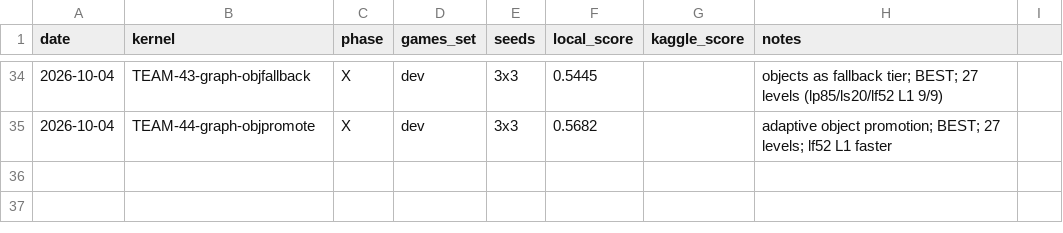
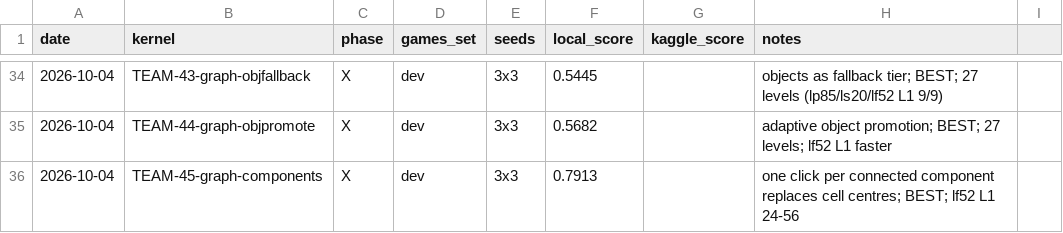
Before and after one commit to ThendoNelufule/rl-arc-agi3, a CSV file: experiments/log.csv, drawn as a sheet; only a part is shown, gaps mark what is left out.

```diff
--- a/experiments/log.csv
+++ b/experiments/log.csv
@@ -35 +35,2 @@ date,kernel,phase,games_set,seeds,local_score,kaggle_score,notes
 2026-10-04,TEAM-44-graph-objpromote,X,dev,3x3,0.5682,,adaptive object promotion; BEST; 27 levels; lf52 L1 faster
+2026-10-04,TEAM-45-graph-components,X,dev,3x3,0.7913,,one click per connected component replaces cell centres; BEST; lf52 L1 24-56
```
Also changed, not shown: 27 other files.
